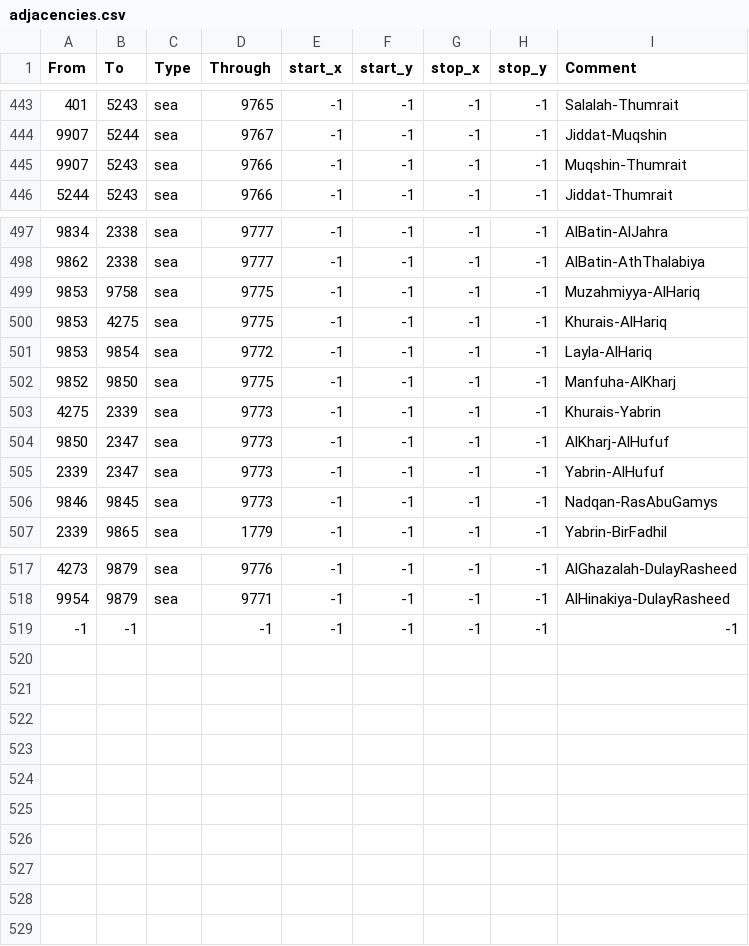
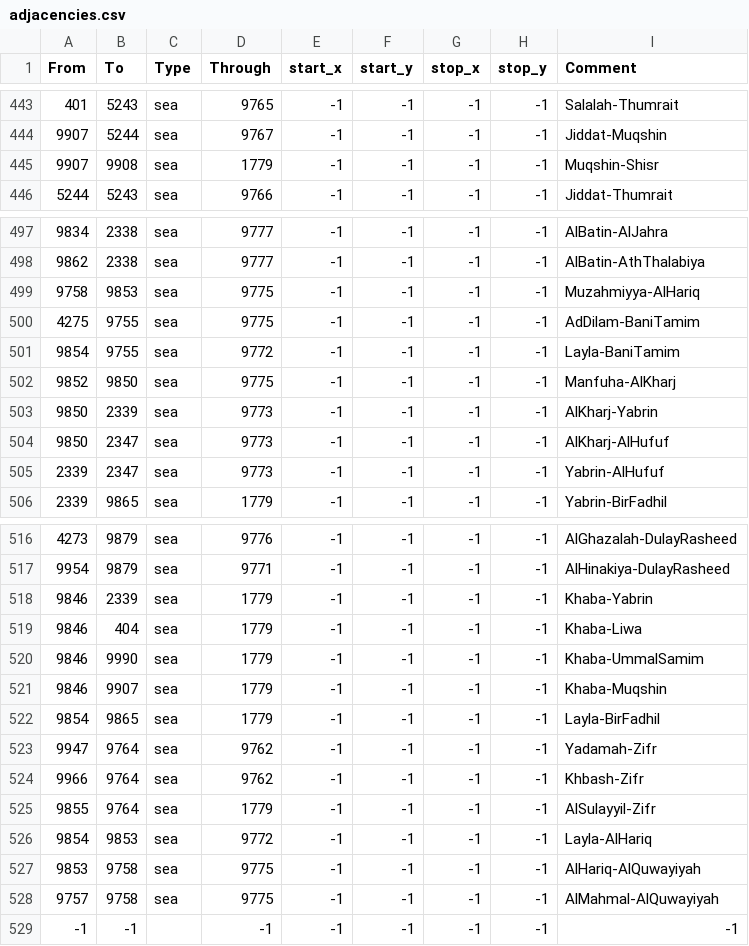
Before and after one commit to Amazonys/Atlas-Novum, a CSV file: IR_Core/map/adjacencies.csv, drawn as a sheet; only a part is shown, gaps mark what is left out; the diff covers the shown part only.

```diff
--- a/IR_Core/map/adjacencies.csv
+++ b/IR_Core/map/adjacencies.csv
@@ -444,3 +444,3 @@ From;To;Type;Through;start_x;start_y;stop_x;stop_y;Comment
 9907;5244;sea;9767;-1;-1;-1;-1;Jiddat-Muqshin
-9907;5243;sea;9766;-1;-1;-1;-1;Muqshin-Thumrait
+9907;9908;sea;1779;-1;-1;-1;-1;Muqshin-Shisr
 5244;5243;sea;9766;-1;-1;-1;-1;Jiddat-Thumrait
@@ -498,10 +498,9 @@ From;To;Type;Through;start_x;start_y;stop_x;stop_y;Comment
 9862;2338;sea;9777;-1;-1;-1;-1;AlBatin-AthThalabiya
-9853;9758;sea;9775;-1;-1;-1;-1;Muzahmiyya-AlHariq
-9853;4275;sea;9775;-1;-1;-1;-1;Khurais-AlHariq
-9853;9854;sea;9772;-1;-1;-1;-1;Layla-AlHariq
+9758;9853;sea;9775;-1;-1;-1;-1;Muzahmiyya-AlHariq
+4275;9755;sea;9775;-1;-1;-1;-1;AdDilam-BaniTamim
+9854;9755;sea;9772;-1;-1;-1;-1;Layla-BaniTamim
 9852;9850;sea;9775;-1;-1;-1;-1;Manfuha-AlKharj
-4275;2339;sea;9773;-1;-1;-1;-1;Khurais-Yabrin
+9850;2339;sea;9773;-1;-1;-1;-1;AlKharj-Yabrin
 9850;2347;sea;9773;-1;-1;-1;-1;AlKharj-AlHufuf
 2339;2347;sea;9773;-1;-1;-1;-1;Yabrin-AlHufuf
-9846;9845;sea;9773;-1;-1;-1;-1;Nadqan-RasAbuGamys
 2339;9865;sea;1779;-1;-1;-1;-1;Yabrin-BirFadhil
@@ -518,2 +517,13 @@ From;To;Type;Through;start_x;start_y;stop_x;stop_y;Comment
 9954;9879;sea;9771;-1;-1;-1;-1;AlHinakiya-DulayRasheed
+9846;2339;sea;1779;-1;-1;-1;-1;Khaba-Yabrin
+9846;404;sea;1779;-1;-1;-1;-1;Khaba-Liwa
+9846;9990;sea;1779;-1;-1;-1;-1;Khaba-UmmalSamim
+9846;9907;sea;1779;-1;-1;-1;-1;Khaba-Muqshin
+9854;9865;sea;1779;-1;-1;-1;-1;Layla-BirFadhil
+9947;9764;sea;9762;-1;-1;-1;-1;Yadamah-Zifr
+9966;9764;sea;9762;-1;-1;-1;-1;Khbash-Zifr
+9855;9764;sea;1779;-1;-1;-1;-1;AlSulayyil-Zifr
+9854;9853;sea;9772;-1;-1;-1;-1;Layla-AlHariq
+9853;9758;sea;9775;-1;-1;-1;-1;AlHariq-AlQuwayiyah
+9757;9758;sea;9775;-1;-1;-1;-1;AlMahmal-AlQuwayiyah
 -1;-1;;-1;-1;-1;-1;-1;-1
```
Also changed, not shown: 10 edited cells elsewhere in this file, IR_Core/map/definition.csv, 6 other files.
